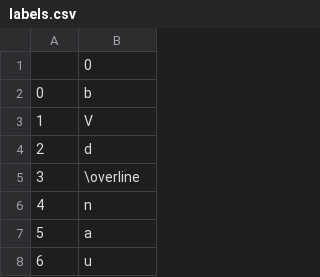
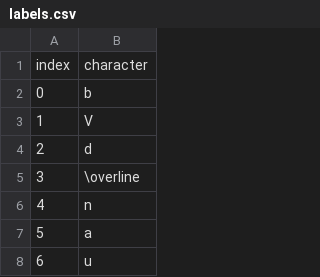
Before and after one commit to Teddiursaa/mathwriting, a CSV file: handwriting_char/labels.csv, drawn as a sheet; only a part is shown; removed rows and columns are numbered as before the commit, all else as after; the diff names each change by its address in the sheet, - before the commit and + after, or states it on an @@ line.

Commit message:
Added latex data generation

```diff
--- a/handwriting_char/labels.csv
+++ b/handwriting_char/labels.csv
-row 1:  | 0
+row 1: index | character
```
Also changed, not shown: 22 other files.
